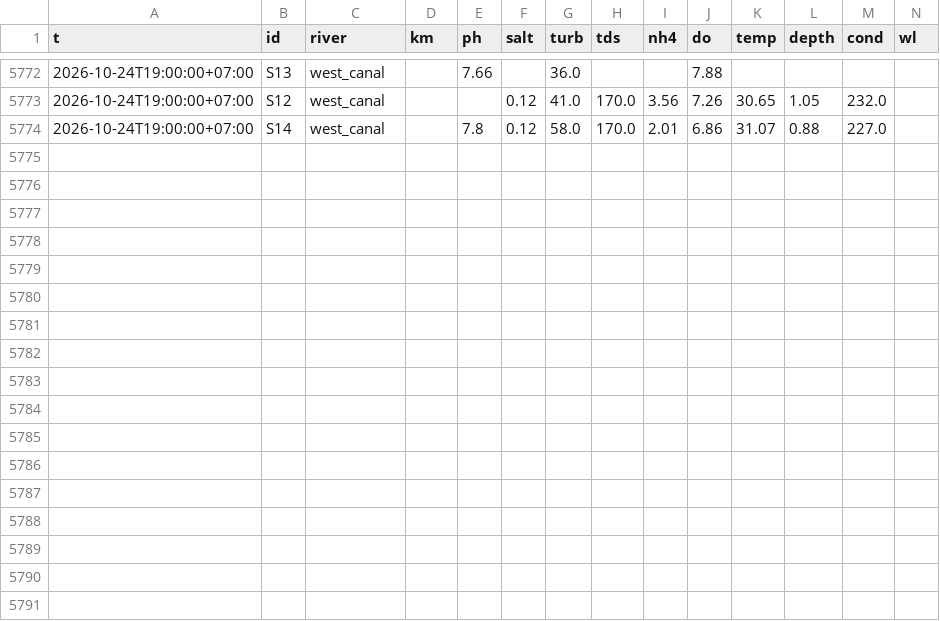
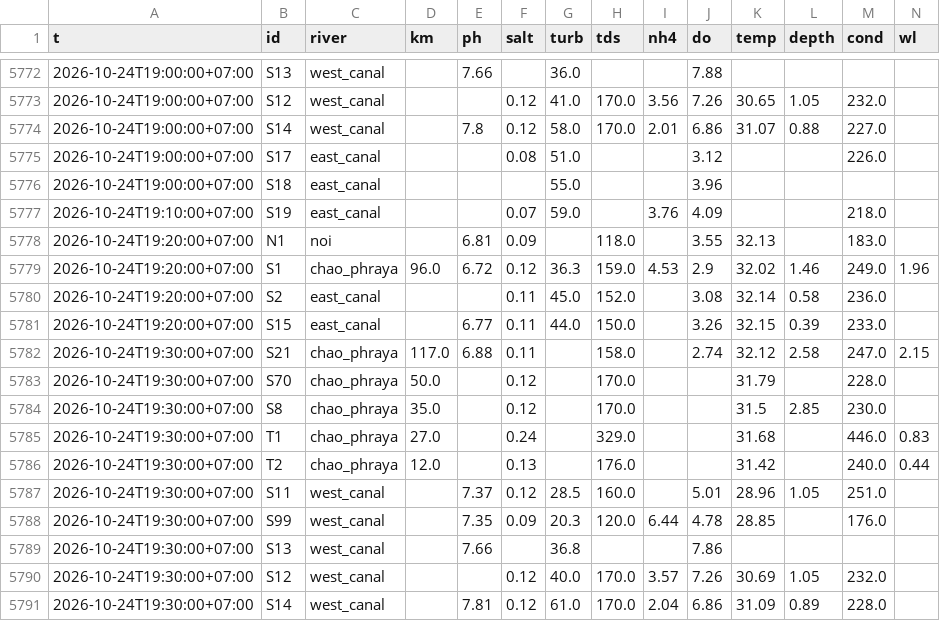
Before and after one commit to dc18sagittariuz/mwa-ec-map, a CSV file: data/history/raw/2026-10.csv, drawn as a sheet; only a part is shown, gaps mark what is left out.

```diff
--- a/data/history/raw/2026-10.csv
+++ b/data/history/raw/2026-10.csv
@@ -5774 +5774,18 @@ t,id,river,km,ph,salt,turb,tds,nh4,do,temp,depth,cond,wl
 2026-10-24T19:00:00+07:00,S14,west_canal,,7.8,0.12,58.0,170.0,2.01,6.86,31.07,0.88,227.0,
+2026-10-24T19:00:00+07:00,S17,east_canal,,,0.08,51.0,,,3.12,,,226.0,
+2026-10-24T19:00:00+07:00,S18,east_canal,,,,55.0,,,3.96,,,,
+2026-10-24T19:10:00+07:00,S19,east_canal,,,0.07,59.0,,3.76,4.09,,,218.0,
+2026-10-24T19:20:00+07:00,N1,noi,,6.81,0.09,,118.0,,3.55,32.13,,183.0,
+2026-10-24T19:20:00+07:00,S1,chao_phraya,96.0,6.72,0.12,36.3,159.0,4.53,2.9,32.02,1.46,249.0,1.96
+2026-10-24T19:20:00+07:00,S2,east_canal,,,0.11,45.0,152.0,,3.08,32.14,0.58,236.0,
+2026-10-24T19:20:00+07:00,S15,east_canal,,6.77,0.11,44.0,150.0,,3.26,32.15,0.39,233.0,
+2026-10-24T19:30:00+07:00,S21,chao_phraya,117.0,6.88,0.11,,158.0,,2.74,32.12,2.58,247.0,2.15
+2026-10-24T19:30:00+07:00,S70,chao_phraya,50.0,,0.12,,170.0,,,31.79,,228.0,
+2026-10-24T19:30:00+07:00,S8,chao_phraya,35.0,,0.12,,170.0,,,31.5,2.85,230.0,
+2026-10-24T19:30:00+07:00,T1,chao_phraya,27.0,,0.24,,329.0,,,31.68,,446.0,0.83
+2026-10-24T19:30:00+07:00,T2,chao_phraya,12.0,,0.13,,176.0,,,31.42,,240.0,0.44
+2026-10-24T19:30:00+07:00,S11,west_canal,,7.37,0.12,28.5,160.0,,5.01,28.96,1.05,251.0,
+2026-10-24T19:30:00+07:00,S99,west_canal,,7.35,0.09,20.3,120.0,6.44,4.78,28.85,,176.0,
+2026-10-24T19:30:00+07:00,S13,west_canal,,7.66,,36.8,,,7.86,,,,
+2026-10-24T19:30:00+07:00,S12,west_canal,,,0.12,40.0,170.0,3.57,7.26,30.69,1.05,232.0,
+2026-10-24T19:30:00+07:00,S14,west_canal,,7.81,0.12,61.0,170.0,2.04,6.86,31.09,0.89,228.0,
```
Also changed, not shown: 3 other files.
